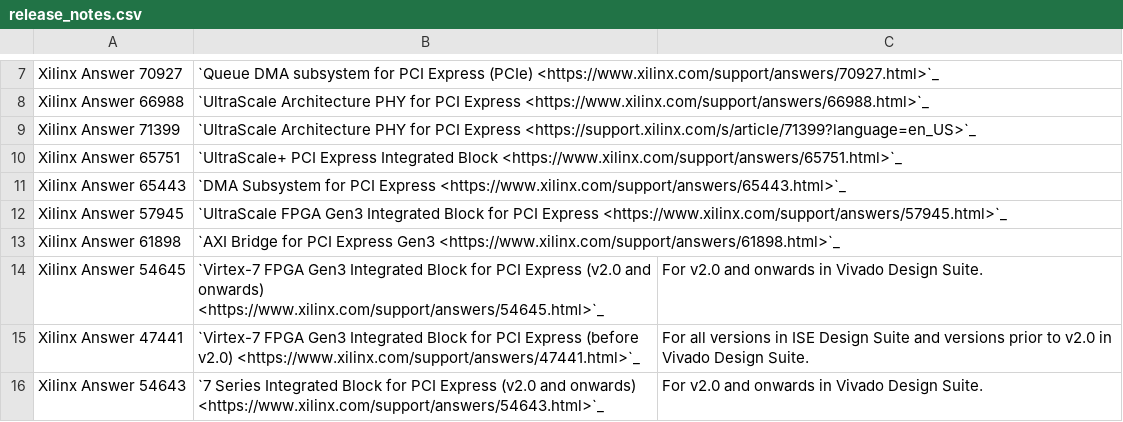
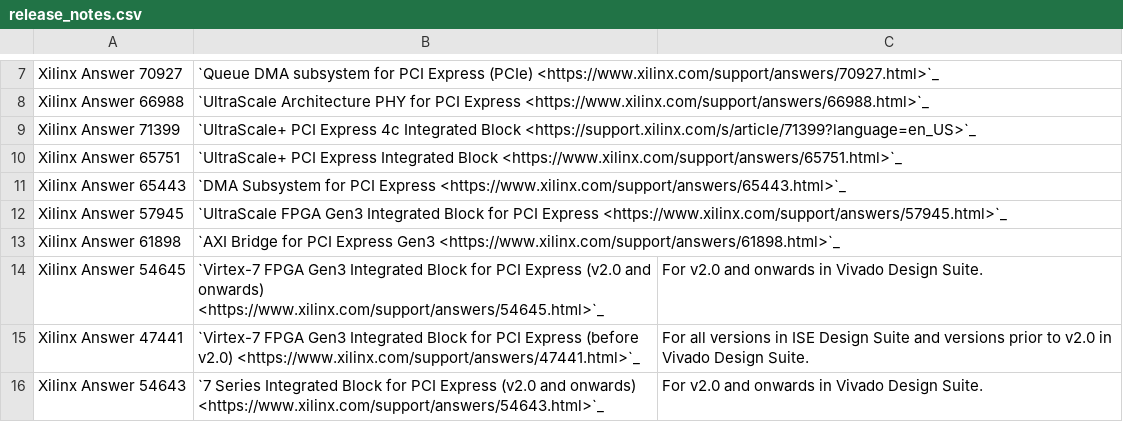
Before and after one commit to Xilinx/pcie-debug-kmap, a CSV file: pciedebug/source/docs/PCIe_Collaterals/csv/release_notes.csv, drawn as a sheet; only a part is shown, gaps mark what is left out.

Commit message:
Release Notes Page Update

```diff
--- a/pciedebug/source/docs/PCIe_Collaterals/csv/release_notes.csv
+++ b/pciedebug/source/docs/PCIe_Collaterals/csv/release_notes.csv
@@ -8,3 +8,3 @@ Xilinx Answer 70927,`Queue DMA subsystem for PCI Express (PCIe) <https://www.xil
 Xilinx Answer 66988,`UltraScale Architecture PHY for PCI Express <https://www.xilinx.com/support/answers/66988.html>`_,
-Xilinx Answer 71399,`UltraScale Architecture PHY for PCI Express <https://support.xilinx.com/s/article/71399?language=en_US>`_,
+Xilinx Answer 71399,`UltraScale+ PCI Express 4c Integrated Block <https://support.xilinx.com/s/article/71399?language=en_US>`_,
 Xilinx Answer 65751,`UltraScale+ PCI Express Integrated Block <https://www.xilinx.com/support/answers/65751.html>`_,
```
Also changed, not shown: 3 other files.
